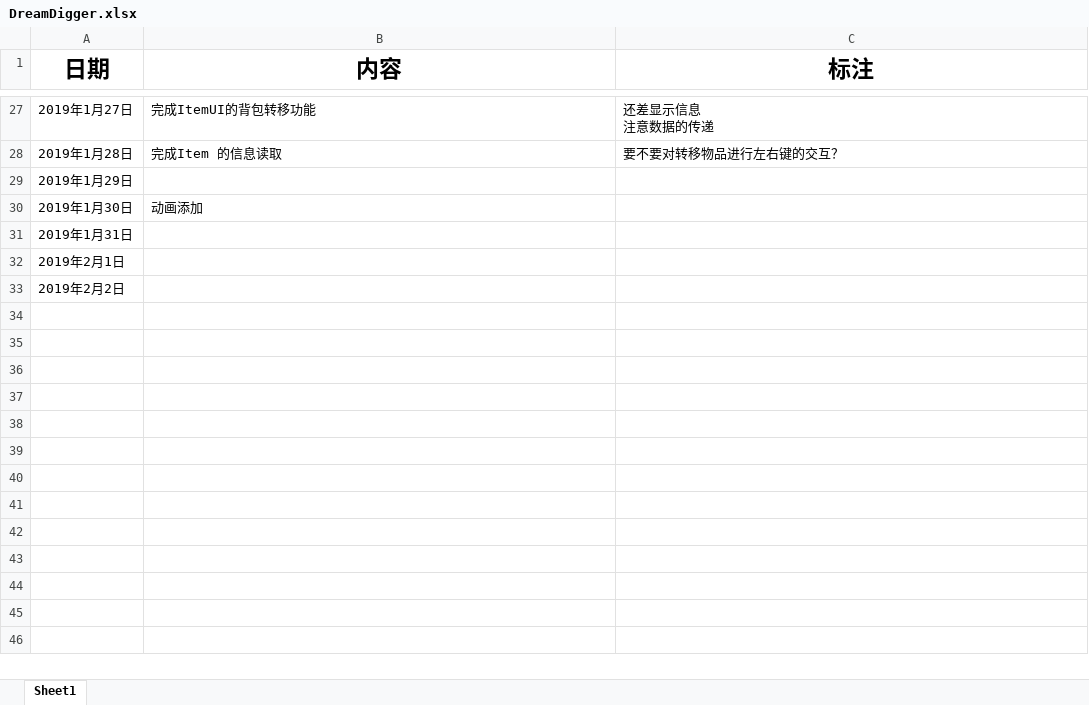
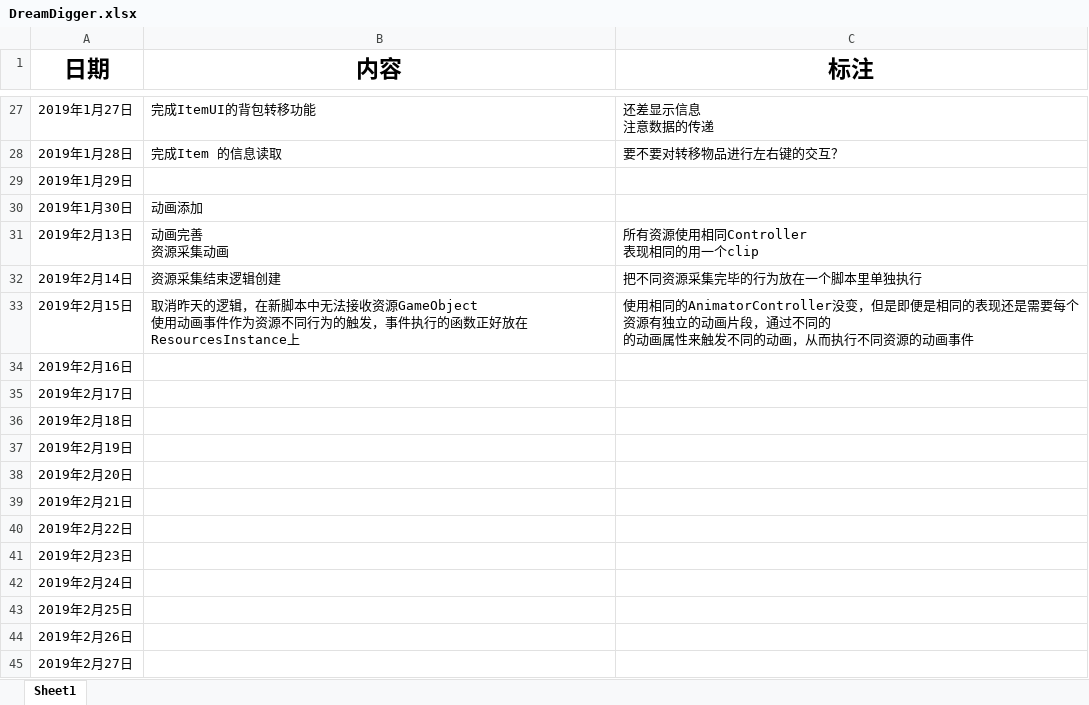
Before and after one commit to Haruho/DD, an Excel workbook: DreamDigger.xlsx, sheet Sheet1, drawn as a sheet; only a part is shown, gaps mark what is left out; values as stored, in another font and other column widths than the file's, no borders; addresses are those after the commit; ↵ is a line break in a cell; the diff names each change by its address in the sheet, - before the commit and + after, or states it on an @@ line.

```diff
--- a/DreamDigger.xlsx (sheet Sheet1)
+++ b/DreamDigger.xlsx (sheet Sheet1)
+row 31: 2019年2月13日 | 动画完善 ↵ 资源采集动画 | 所有资源使用相同Controller ↵ 表现相同的用一个clip
+row 32: 2019年2月14日 | 资源采集结束逻辑创建 | 把不同资源采集完毕的行为放在一个脚本里单独执行
+row 33: 2019年2月15日 | 取消昨天的逻辑，在新脚本中无法接收资源GameObject ↵ 使用动画事件作为资源不同行为的触发，事件执行的函数正好放在ResourcesInstance上 | 使用相同的AnimatorController没变，但是即便是相同的表现还是需要每个资源有独立的动画片段，通过不同的 ↵ 的动画属性来触发不同的动画，从而执行不同资源的动画事件
-A34 (日期): 2019年1月31日
+A34 (日期): 2019年2月16日
-A35 (日期): 2019年2月1日
+A35 (日期): 2019年2月17日
-A36 (日期): 2019年2月2日
+A36 (日期): 2019年2月18日
+row 37: 2019年2月19日
+row 38: 2019年2月20日
+row 39: 2019年2月21日
+row 40: 2019年2月22日
+row 41: 2019年2月23日
+row 42: 2019年2月24日
+row 43: 2019年2月25日
+row 44: 2019年2月26日
+row 45: 2019年2月27日
```
Also changed, not shown: 31 other files.
